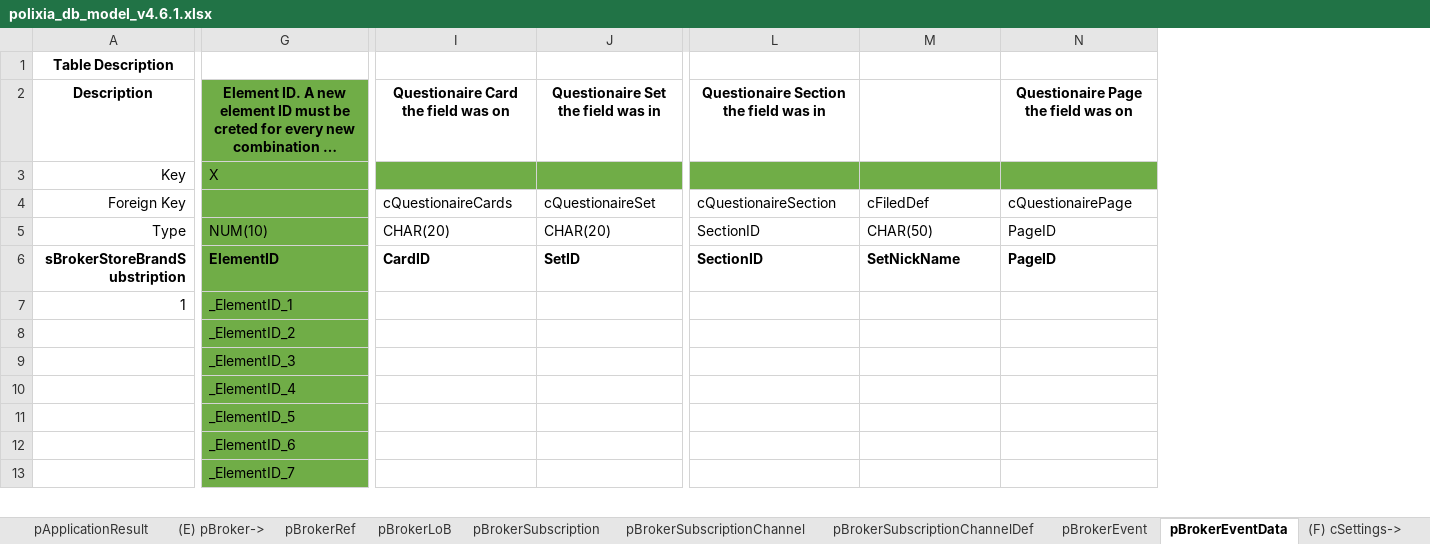
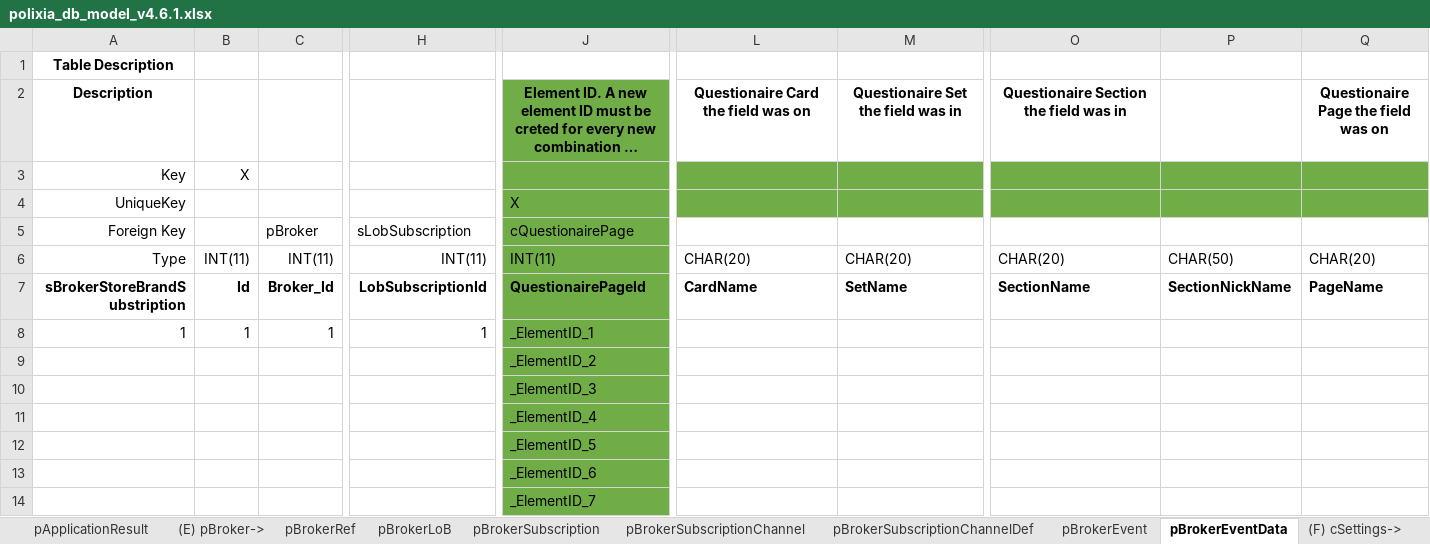
Before and after one commit to bhagyaj/myDocs, an Excel workbook: v4.6/polixia_db_model_v4.6.1.xlsx, sheet pBrokerEventData, drawn as a sheet; only a part is shown, gaps mark what is left out; long unchanged cells end in …; values as stored, in another font and other column widths than the file's, no borders; removed rows and columns are numbered as before the commit, all else as after; rows hold the shown columns only; the diff covers the shown part only; the diff names each change by its address in the sheet, - before the commit and + after, or states it on an @@ line.

```diff
--- a/v4.6/polixia_db_model_v4.6.1.xlsx (sheet pBrokerEventData)
+++ b/v4.6/polixia_db_model_v4.6.1.xlsx (sheet pBrokerEventData)
+column B, rows 6-8: INT(11) | Id | 1
+column C, rows 6-8: INT(11) | Broker_Id | 1
+column H, rows 6-8: INT(11) | LobSubscriptionId | 1
-column N, row 2: Questionaire Page the field was on; rows 5-6: PageID | PageID
+column Q, row 2: Questionaire Page the field was on; rows 6-7: CHAR(20) | PageName
+row 3: Key | X
-A4: Key
+A4: UniqueKey
-row 4: Foreign Key |  | cQuestionaireCards | cQuestionaireSet | cQuestionaireSection | cFiledDef | cQuestionairePage
+row 5: Foreign Key |  | pBroker | sLobSubscription | cQuestionairePage
-J6: NUM(10)
+J6: INT(11)
-O6: SectionID
+O6: CHAR(20)
-J7: ElementID
+J7: QuestionairePageId
-L7: CardID
+L7: CardName
-M7: SetID
+M7: SetName
-O7: SectionID
+O7: SectionName
-P7: SetNickName
+P7: SectionNickName
```
Also changed, not shown: 1 edited cell elsewhere in this sheet, sheet sChannelSubscriptionDef, sheet cQuestionairSections, sheet cComplinaceRuleDef, sheet pBrokerEvent, sheet sLoBSubscription, sheet cQuestionairePageFldCompliance, 27 more sheets, 2 other files.
